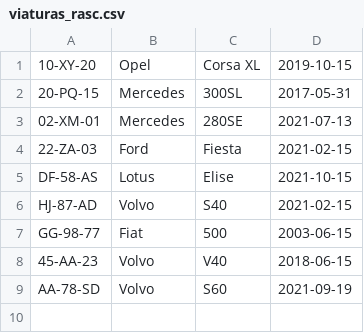
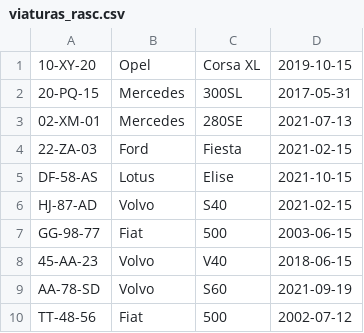
Before and after one commit to JRSPortfolio/MockupCourses, a CSV file: python/Gestão_Viaturas/viaturas_rasc.csv, drawn as a sheet.

Commit message:
atualizado gestao_produtos e gestao de viaturas

```diff
--- a/python/Gestão_Viaturas/viaturas_rasc.csv
+++ b/python/Gestão_Viaturas/viaturas_rasc.csv
@@ -9 +9,2 @@ GG-98-77,Fiat,500,2003-06-15
 AA-78-SD,Volvo,S60,2021-09-19
+TT-48-56,Fiat,500,2002-07-12
```
Also changed, not shown: 5 other files.
